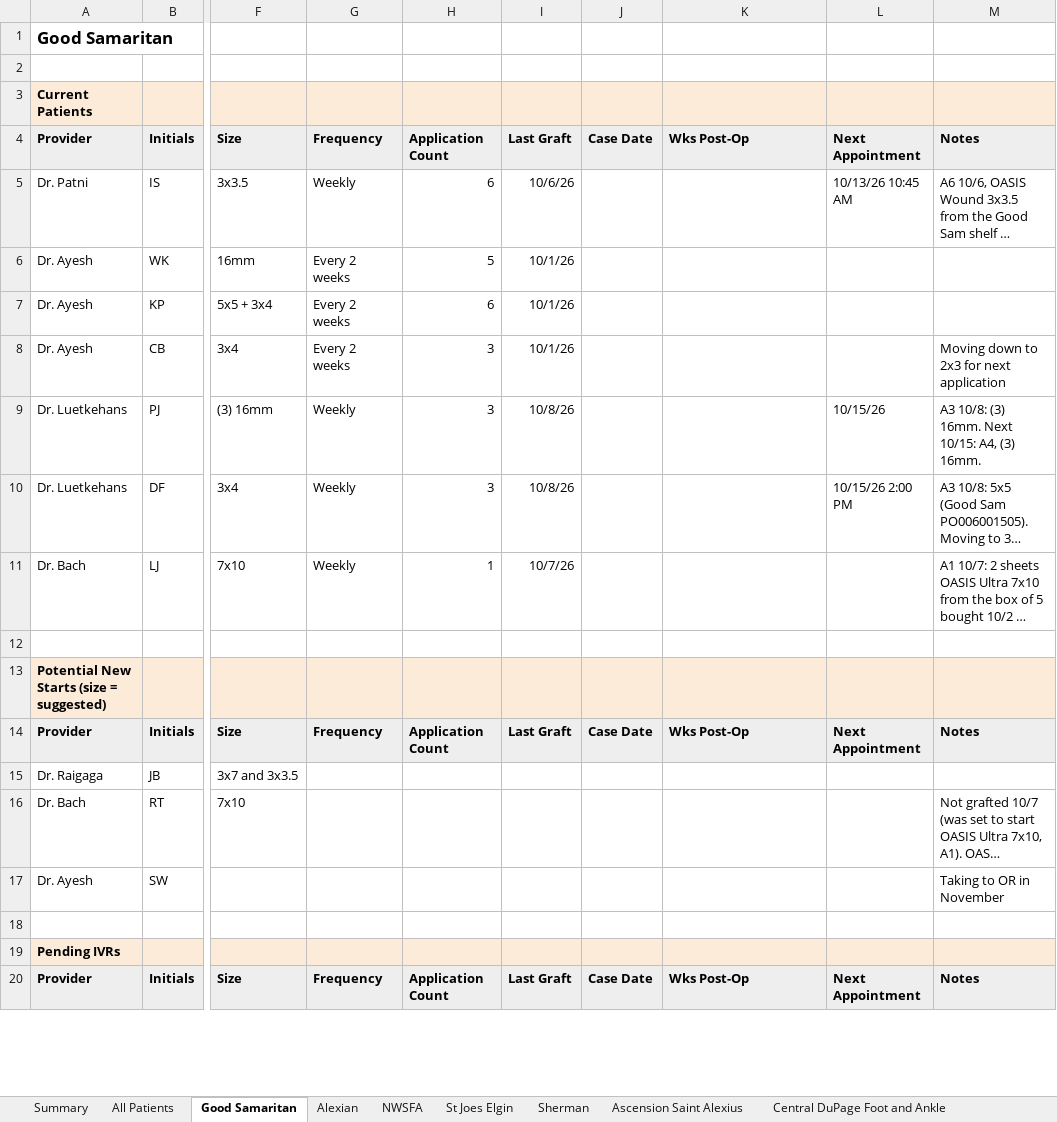
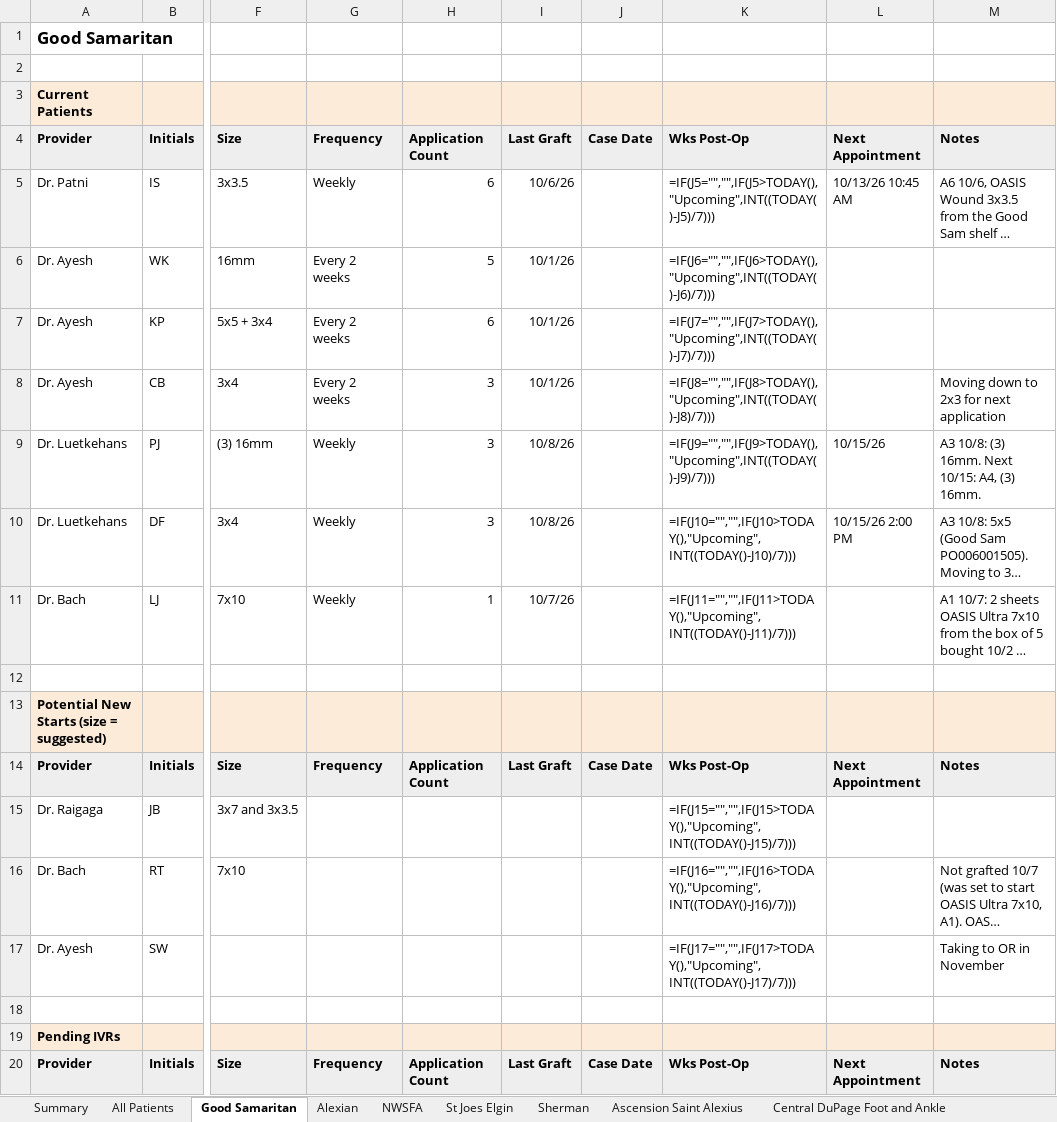
Before and after one commit to ajpeterson113/Graft-Tracker, an Excel workbook: Chi_West_Patient_List.xlsx, sheet Good Samaritan, drawn as a sheet; only a part is shown, gaps mark what is left out; long unchanged cells end in …; values as stored, in another font and other column widths than the file's, no borders; formulas without a stored value are shown as written; the diff covers the shown part only; the diff names each change by its address in the sheet, - before the commit and + after, or states it on an @@ line.

```diff
--- a/Chi_West_Patient_List.xlsx (sheet Good Samaritan)
+++ b/Chi_West_Patient_List.xlsx (sheet Good Samaritan)
-K5: (empty)
+K5: =IF(J5="","",IF(J5>TODAY(),"Upcoming",INT((TODAY()-J5)/7)))
-K6: (empty)
+K6: =IF(J6="","",IF(J6>TODAY(),"Upcoming",INT((TODAY()-J6)/7)))
-K7: (empty)
+K7: =IF(J7="","",IF(J7>TODAY(),"Upcoming",INT((TODAY()-J7)/7)))
-K8: (empty)
+K8: =IF(J8="","",IF(J8>TODAY(),"Upcoming",INT((TODAY()-J8)/7)))
-K9: (empty)
+K9: =IF(J9="","",IF(J9>TODAY(),"Upcoming",INT((TODAY()-J9)/7)))
-K10: (empty)
+K10: =IF(J10="","",IF(J10>TODAY(),"Upcoming",INT((TODAY()-J10)/7)))
-K11: (empty)
+K11: =IF(J11="","",IF(J11>TODAY(),"Upcoming",INT((TODAY()-J11)/7)))
-K15: (empty)
+K15: =IF(J15="","",IF(J15>TODAY(),"Upcoming",INT((TODAY()-J15)/7)))
-K16: (empty)
+K16: =IF(J16="","",IF(J16>TODAY(),"Upcoming",INT((TODAY()-J16)/7)))
-K17: (empty)
+K17: =IF(J17="","",IF(J17>TODAY(),"Upcoming",INT((TODAY()-J17)/7)))
```
Also changed, not shown: 15 edited cells elsewhere in this sheet, sheet Summary, sheet All Patients, sheet Alexian, sheet St Joes Elgin, sheet NWSFA, sheet Follow-ups, 8 more sheets, charts or pictures, Graft_Tracker_BIOT_Chicago_West.xlsx, 12 other files.
